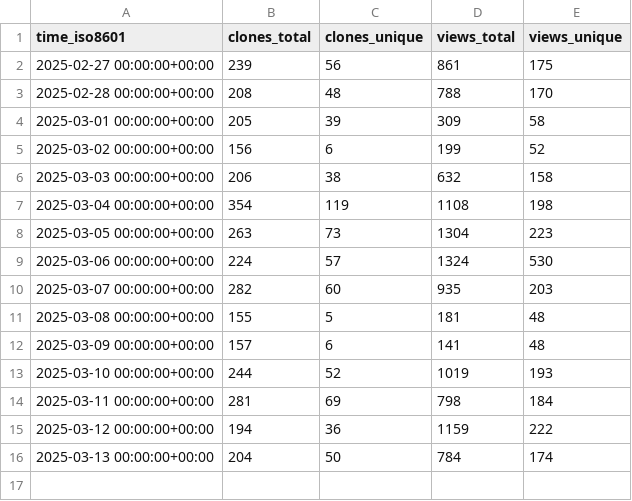
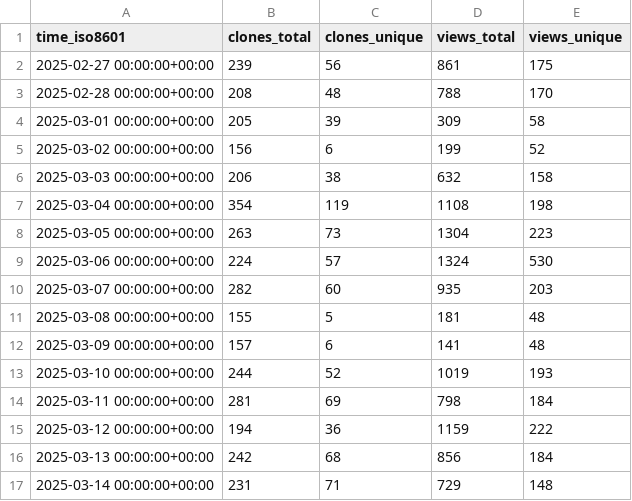
Before and after one commit to njjetha/github-traffic, a CSV file: quic/aimet/ghrs-data/views_clones_aggregate.csv, drawn as a sheet.

```diff
--- a/quic/aimet/ghrs-data/views_clones_aggregate.csv
+++ b/quic/aimet/ghrs-data/views_clones_aggregate.csv
@@ -15,2 +15,3 @@ time_iso8601,clones_total,clones_unique,views_total,views_unique
 2025-03-12 00:00:00+00:00,194,36,1159,222
-2025-03-13 00:00:00+00:00,204,50,784,174
+2025-03-13 00:00:00+00:00,242,68,856,184
+2025-03-14 00:00:00+00:00,231,71,729,148
```
Also changed, not shown: 1 other file.
